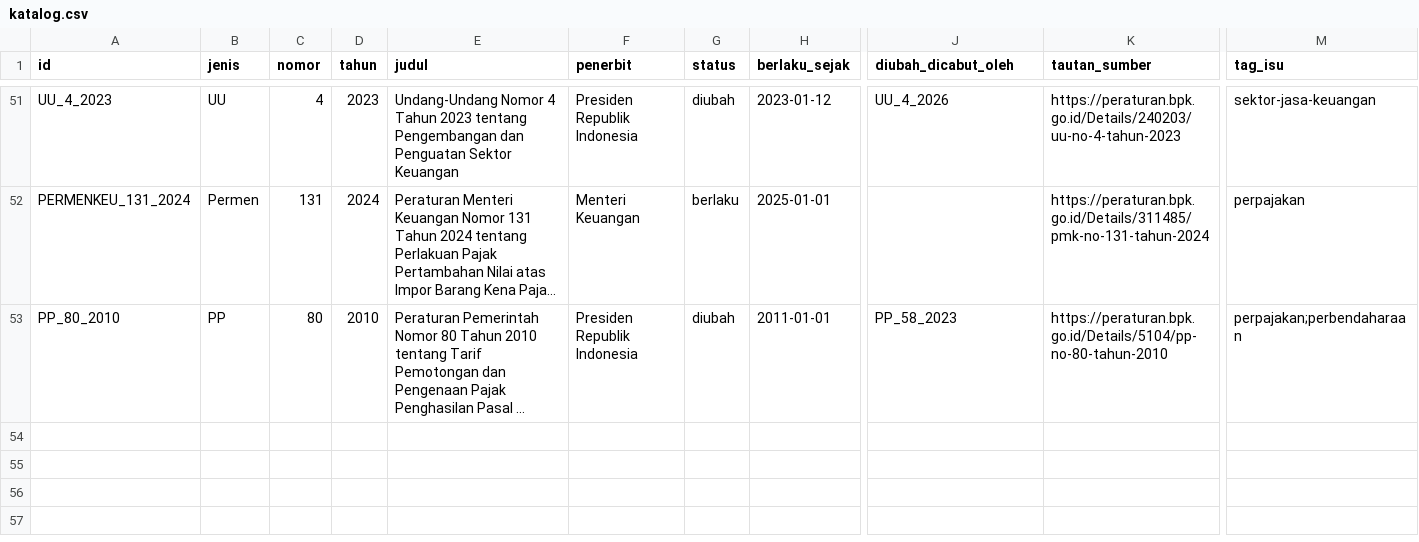
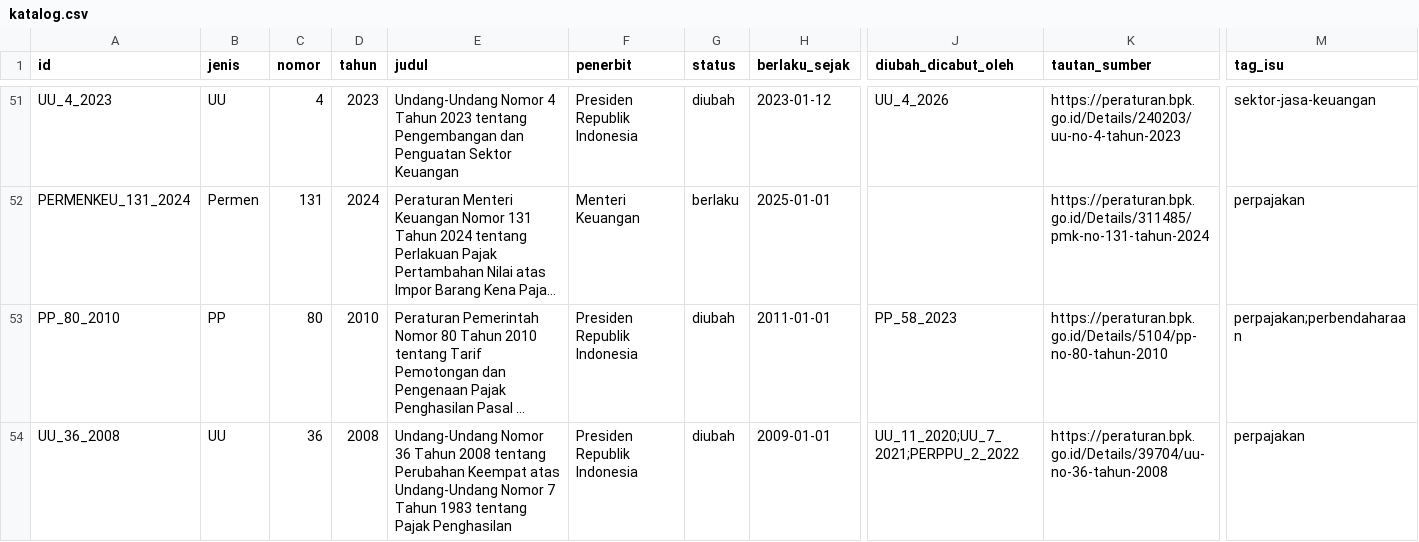
Before and after one commit to primaditra/korpus-pusat, a CSV file: katalog.csv, drawn as a sheet; only a part is shown, gaps mark what is left out; long unchanged cells end in …; rows hold the shown columns only; the diff names each change by its address in the sheet, - before the commit and + after, or states it on an @@ line.

```diff
--- a/katalog.csv
+++ b/katalog.csv
+row 54: UU_36_2008 | UU | 36 | 2008 | Undang-Undang Nomor 36 Tahun 2008 tentang Perubahan Keempat atas Undang-Undang Nomor 7 Tahun 1983 tentang Pajak Penghasilan | Presiden Republik Indonesia | diubah | 2009-01-01 | UU_11_2020;UU_7_2021;PERPPU_2_2022 | https://peraturan.bpk.go.id/Details/39704/uu-no-36-tahun-2008 | perpajakan
```
Also changed, not shown: 1 other file.
